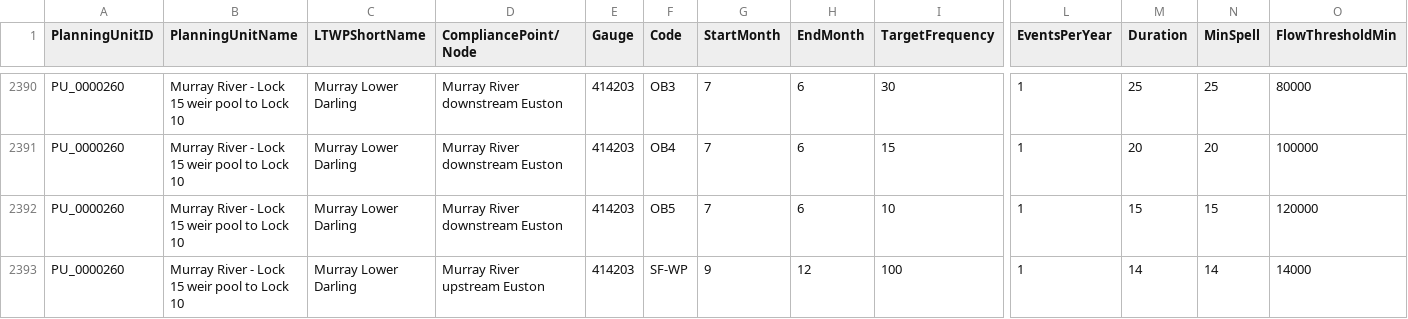
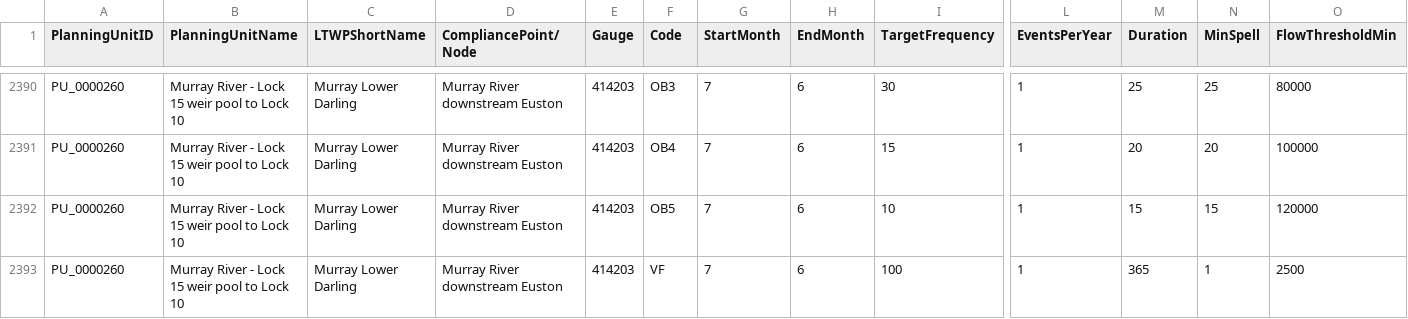
Before and after one commit to MDBAuth/EWR_tool, a CSV file: py_ewr/parameter_metadata/parameter_sheet.csv, drawn as a sheet; only a part is shown, gaps mark what is left out; the shorter side is filled out with more unchanged rows; rows hold the shown columns only; the diff covers the shown part only; the diff names each change by its address in the sheet, - before the commit and + after, or states it on an @@ line.

```diff
--- a/py_ewr/parameter_metadata/parameter_sheet.csv
+++ b/py_ewr/parameter_metadata/parameter_sheet.csv
-row 2393: PU_0000260 | Murray River - Lock 15 weir pool to Lock 10 | Murray Lower Darling | Murray River upstream Euston | 414203 | SF-WP | 9 | 12 | 100 | 1 | 14 | 14 | 14000
```
Also changed, not shown: 7 removed rows elsewhere in this file, unit_testing_files/murray_IQQM_df_wp.csv, 4 other files.
